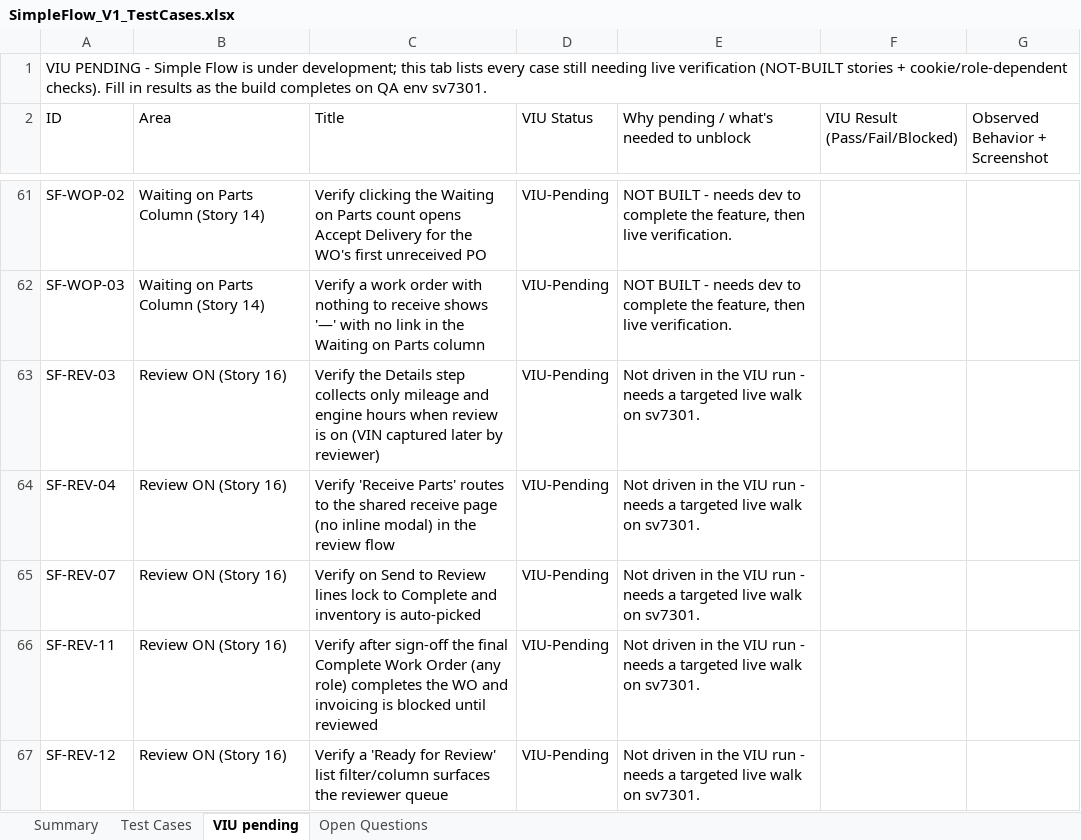
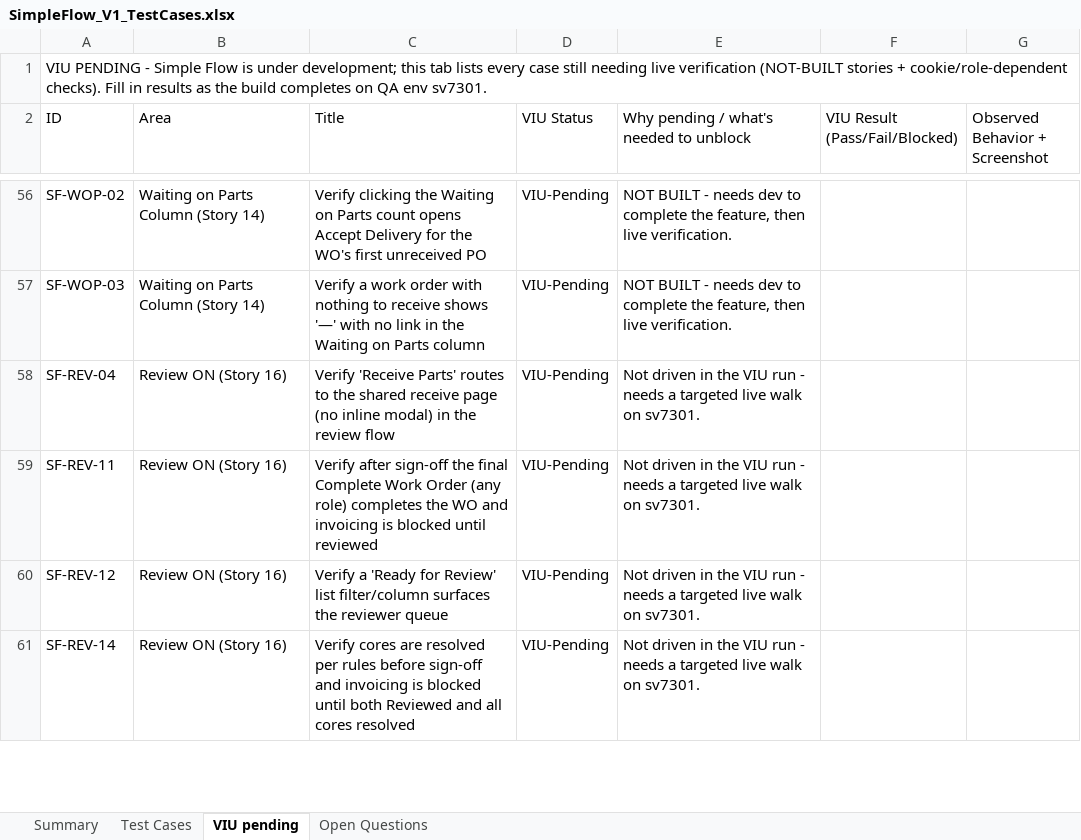
Before and after one commit to bilalmuzamil-sketch/Manual-test-Cases, an Excel workbook: build/simple-flow/SimpleFlow_V1_TestCases.xlsx, sheet VIU pending, drawn as a sheet; only a part is shown, gaps mark what is left out; the shorter side is filled out with more unchanged rows; values as stored, in another font and other column widths than the file's, no cell formats; the diff covers the shown part only; the diff names each change by its address in the sheet, - before the commit and + after, or states it on an @@ line.

```diff
--- a/build/simple-flow/SimpleFlow_V1_TestCases.xlsx (sheet VIU pending)
+++ b/build/simple-flow/SimpleFlow_V1_TestCases.xlsx (sheet VIU pending)
-row 63: SF-REV-03 | Review ON (Story 16) | Verify the Details step collects only mileage and engine hours when review is on (VIN captured later by reviewer) | VIU-Pending | Not driven in the VIU run - needs a targeted live walk on sv7301.
-row 65: SF-REV-07 | Review ON (Story 16) | Verify on Send to Review lines lock to Complete and inventory is auto-picked | VIU-Pending | Not driven in the VIU run - needs a targeted live walk on sv7301.
```
Also changed, not shown: 7 removed rows elsewhere in this sheet, sheet Test Cases, sheet Summary, cell formats, build/simple-flow/SimpleFlow_Blockers_Tracker.xlsx, 47 other files.
